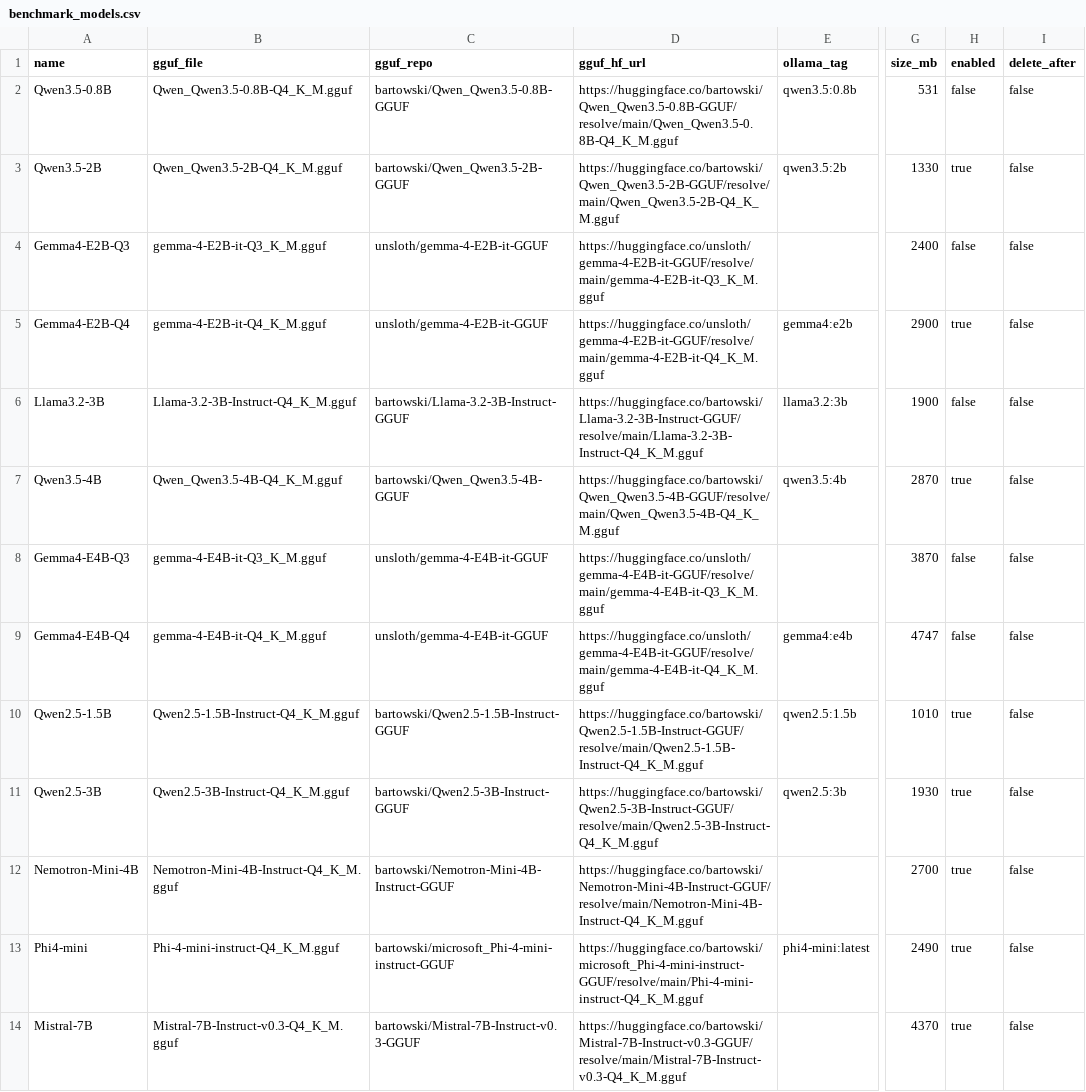
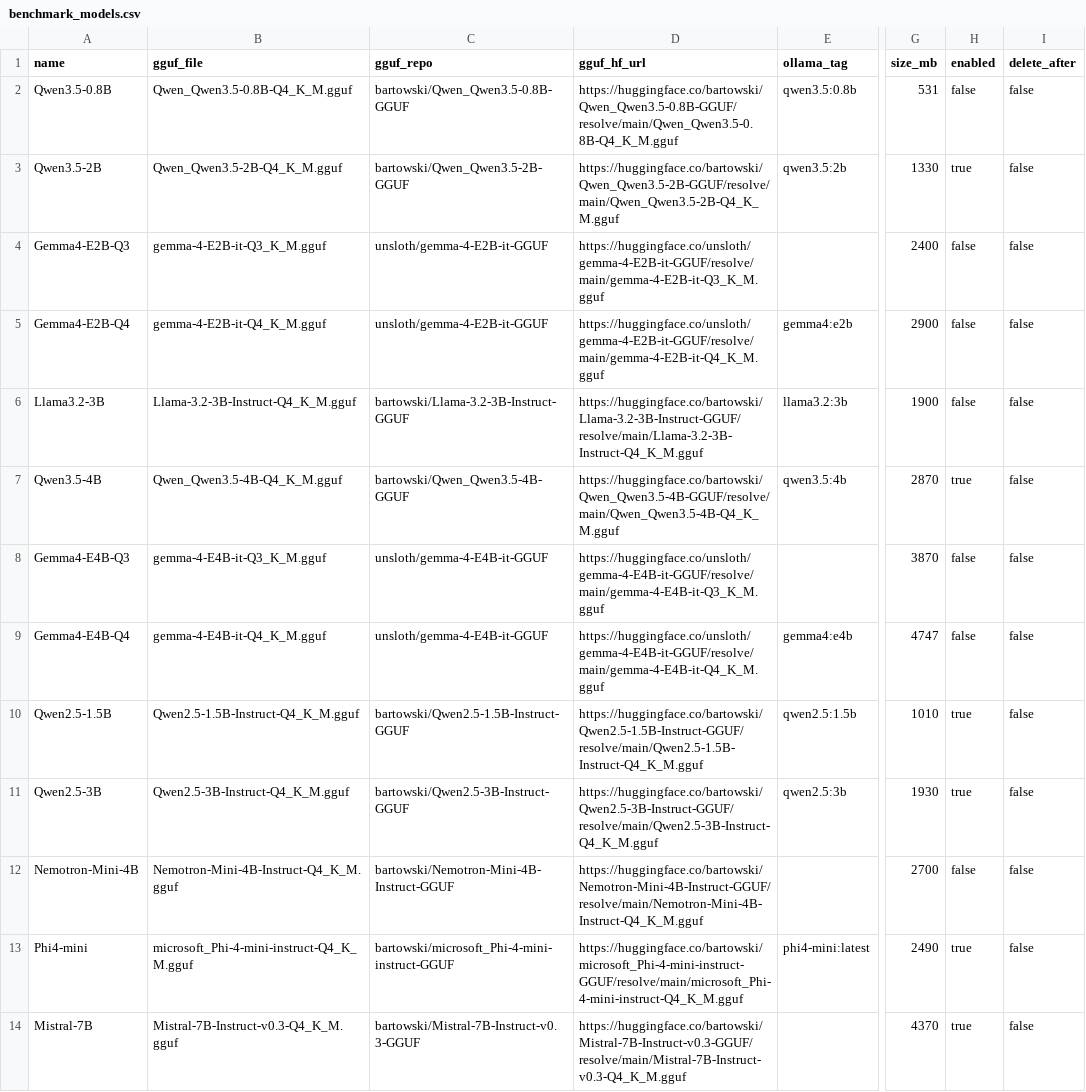
Before and after one commit to drake69/spendify, a CSV file: benchmark/benchmark_models.csv, drawn as a sheet; only a part is shown, gaps mark what is left out; the diff names each change by its address in the sheet, - before the commit and + after, or states it on an @@ line.

Commit message:
fix(benchmark): add missing commit to G6, fix Phi4-mini URL, disable broken models
- Add 0861ffe to accuracy group G6
- Fix Phi4-mini GGUF filename (microsoft_ prefix was missing → 404)
- Disable Nemotron-Mini-4B (n_ctx=4096 < MIN_CTX=8000, too small)
- Disable Gemma4-E2B-Q4 (persistent load failure with llama-cpp-python)

```diff
--- a/benchmark/benchmark_models.csv
+++ b/benchmark/benchmark_models.csv
-H5 (enabled): true
+H5 (enabled): false
-H12 (enabled): true
+H12 (enabled): false
-B13 (gguf_file): Phi-4-mini-instruct-Q4_K_M.gguf
+B13 (gguf_file): microsoft_Phi-4-mini-instruct-Q4_K_M.gguf
-D13 (gguf_hf_url): https://huggingface.co/bartowski/microsoft_Phi-4-mini-instruct-GGUF/resolve/main/Phi-4-mini-instruct-Q4_K_M.gguf
+D13 (gguf_hf_url): https://huggingface.co/bartowski/microsoft_Phi-4-mini-instruct-GGUF/resolve/main/microsoft_Phi-4-mini-instruct-Q4_K_M.gguf
```
Also changed, not shown: 1 other file.
